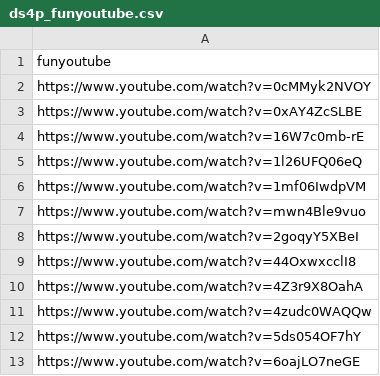
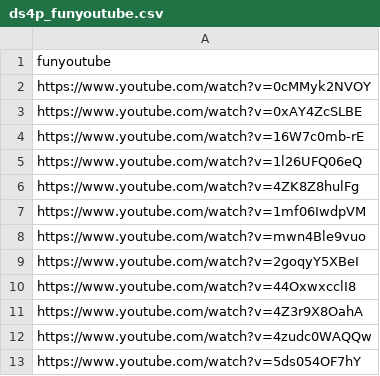
Before and after one commit to DataScience4Psych/DataScience4Psych, a CSV file: data/ds4p_funyoutube.csv, drawn as a sheet; only a part is shown; the shorter side is filled out with more unchanged rows; the diff names each change by its address in the sheet, - before the commit and + after, or states it on an @@ line.

Commit message:
Update ds4p_funyoutube.csv

```diff
--- a/data/ds4p_funyoutube.csv
+++ b/data/ds4p_funyoutube.csv
+row 6: https://www.youtube.com/watch?v=4ZK8Z8hulFg
```
